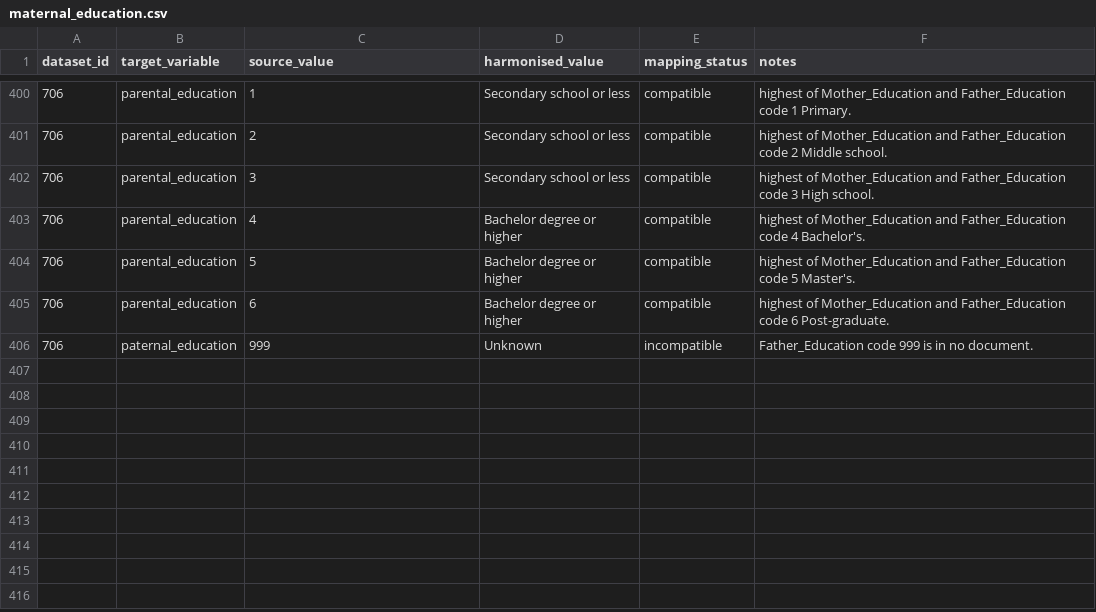
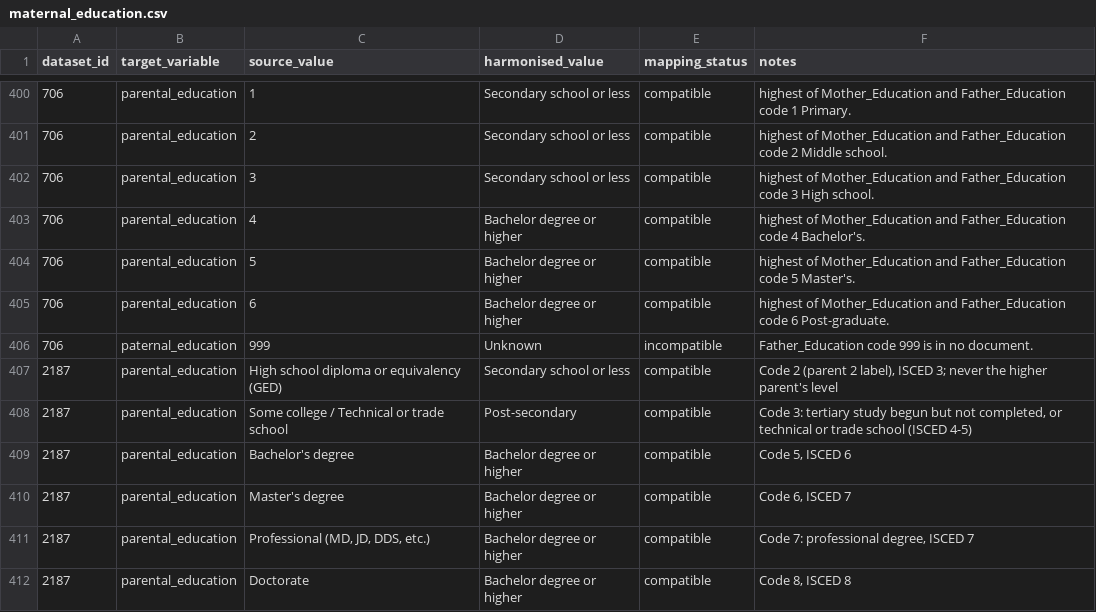
Before and after one commit to Motivation-and-Behaviour/bigger_picture, a CSV file: harmonisation/lookups/maternal_education.csv, drawn as a sheet; only a part is shown, gaps mark what is left out.

Commit message:
Harmonise BPIPD-2187

```diff
--- a/harmonisation/lookups/maternal_education.csv
+++ b/harmonisation/lookups/maternal_education.csv
@@ -406 +406,7 @@ dataset_id,target_variable,source_value,harmonised_value,mapping_status,notes
 706,paternal_education,999,Unknown,incompatible,Father_Education code 999 is in no document.
+2187,parental_education,High school diploma or equivalency (GED),Secondary school or less,compatible,"Code 2 (parent 2 label), ISCED 3; never the higher parent's level"
+2187,parental_education,Some college / Technical or trade school,Post-secondary,compatible,"Code 3: tertiary study begun but not completed, or technical or trade school (ISCED 4-5)"
+2187,parental_education,Bachelor's degree,Bachelor degree or higher,compatible,"Code 5, ISCED 6"
+2187,parental_education,Master's degree,Bachelor degree or higher,compatible,"Code 6, ISCED 7"
+2187,parental_education,"Professional (MD, JD, DDS, etc.)",Bachelor degree or higher,compatible,"Code 7: professional degree, ISCED 7"
+2187,parental_education,Doctorate,Bachelor degree or higher,compatible,"Code 8, ISCED 8"
```
Also changed, not shown: harmonisation/lookups/ethnicity.csv, 2 other files.
